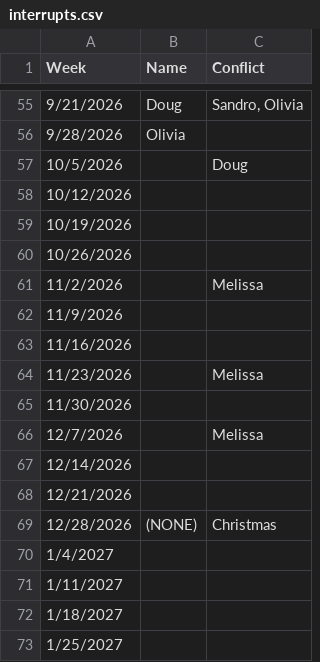
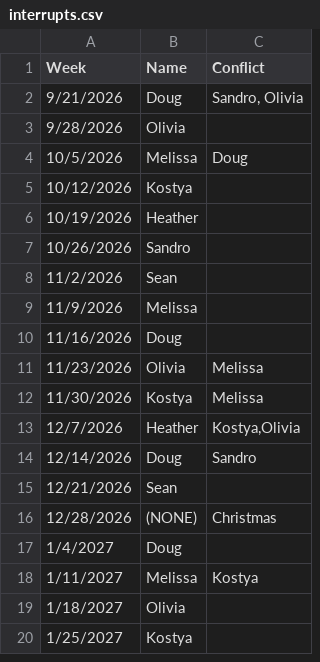
Before and after one commit to delucchi-cmu/hipscripts, a CSV file: misc/interrupts.csv, drawn as a sheet; only a part is shown, gaps mark what is left out; the diff covers the shown part only.

Commit message:
Interrupts schedule

```diff
--- a/misc/interrupts.csv
+++ b/misc/interrupts.csv
@@ -56,18 +3,18 @@ Week,Name,Conflict
 9/28/2026,Olivia,
-10/5/2026,,Doug
-10/12/2026,,
-10/19/2026,,
-10/26/2026,,
-11/2/2026,,Melissa
-11/9/2026,,
-11/16/2026,,
-11/23/2026,,Melissa
-11/30/2026,,
-12/7/2026,,Melissa
-12/14/2026,,
-12/21/2026,,
+10/5/2026,Melissa,Doug
+10/12/2026,Kostya,
+10/19/2026,Heather,
+10/26/2026,Sandro,
+11/2/2026,Sean,
+11/9/2026,Melissa,
+11/16/2026,Doug,
+11/23/2026,Olivia,Melissa
+11/30/2026,Kostya,Melissa
+12/7/2026,Heather,"Kostya,Olivia"
+12/14/2026,Doug,Sandro
+12/21/2026,Sean,
 12/28/2026,(NONE),Christmas
-1/4/2027,,
-1/11/2027,,
-1/18/2027,,
-1/25/2027,,
+1/4/2027,Doug,
+1/11/2027,Melissa,Kostya
+1/18/2027,Olivia,
+1/25/2027,Kostya,
```
Also changed, not shown: 53 removed rows elsewhere in this file, misc/schedule_out.csv, 1 other file.
